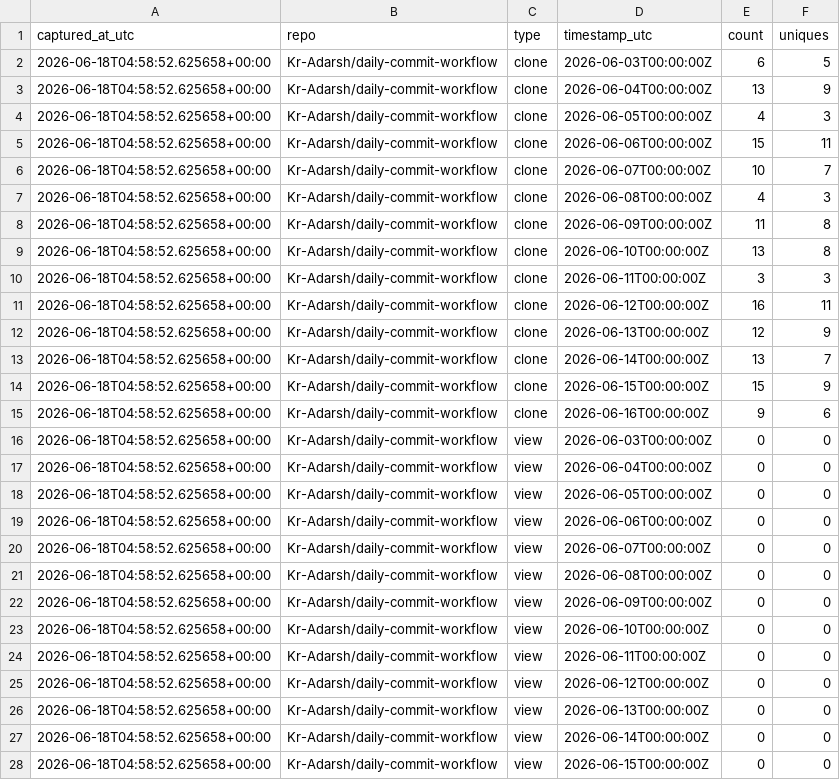
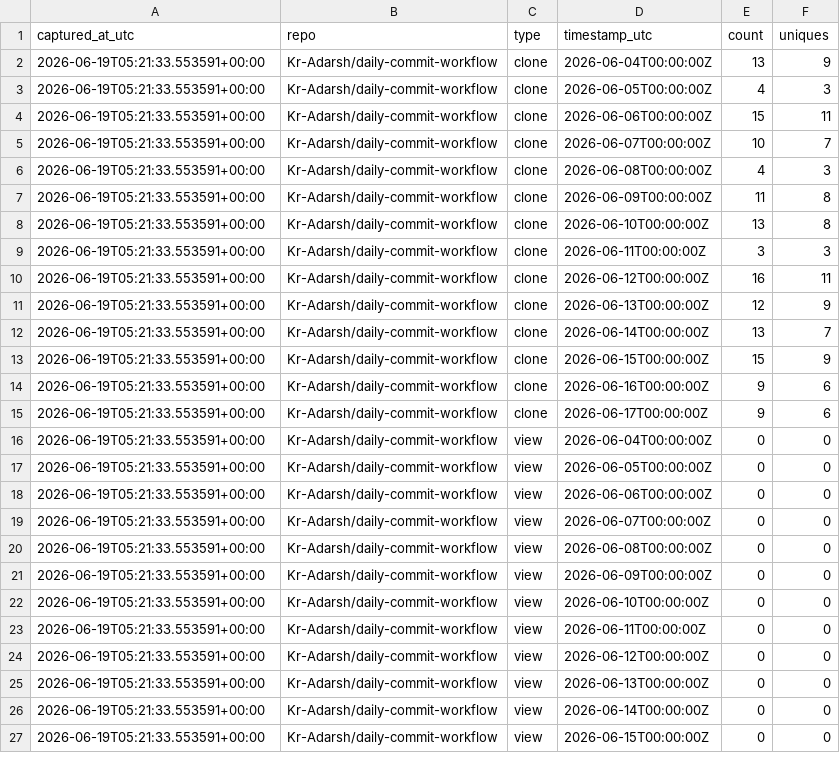
Before and after one commit to Kr-Adarsh/git-traffic-log, a CSV file: traffic/traffic_log.csv, drawn as a sheet; only a part is shown; the diff covers the shown part only.

```diff
--- a/traffic/traffic_log.csv
+++ b/traffic/traffic_log.csv
@@ -1,28 +1,27 @@
 captured_at_utc,repo,type,timestamp_utc,count,uniques
-2026-06-18T04:58:52.625658+00:00,Kr-Adarsh/daily-commit-workflow,clone,2026-06-03T00:00:00Z,6,5
-2026-06-18T04:58:52.625658+00:00,Kr-Adarsh/daily-commit-workflow,clone,2026-06-04T00:00:00Z,13,9
-2026-06-18T04:58:52.625658+00:00,Kr-Adarsh/daily-commit-workflow,clone,2026-06-05T00:00:00Z,4,3
-2026-06-18T04:58:52.625658+00:00,Kr-Adarsh/daily-commit-workflow,clone,2026-06-06T00:00:00Z,15,11
-2026-06-18T04:58:52.625658+00:00,Kr-Adarsh/daily-commit-workflow,clone,2026-06-07T00:00:00Z,10,7
-2026-06-18T04:58:52.625658+00:00,Kr-Adarsh/daily-commit-workflow,clone,2026-06-08T00:00:00Z,4,3
-2026-06-18T04:58:52.625658+00:00,Kr-Adarsh/daily-commit-workflow,clone,2026-06-09T00:00:00Z,11,8
-2026-06-18T04:58:52.625658+00:00,Kr-Adarsh/daily-commit-workflow,clone,2026-06-10T00:00:00Z,13,8
-2026-06-18T04:58:52.625658+00:00,Kr-Adarsh/daily-commit-workflow,clone,2026-06-11T00:00:00Z,3,3
-2026-06-18T04:58:52.625658+00:00,Kr-Adarsh/daily-commit-workflow,clone,2026-06-12T00:00:00Z,16,11
-2026-06-18T04:58:52.625658+00:00,Kr-Adarsh/daily-commit-workflow,clone,2026-06-13T00:00:00Z,12,9
-2026-06-18T04:58:52.625658+00:00,Kr-Adarsh/daily-commit-workflow,clone,2026-06-14T00:00:00Z,13,7
-2026-06-18T04:58:52.625658+00:00,Kr-Adarsh/daily-commit-workflow,clone,2026-06-15T00:00:00Z,15,9
-2026-06-18T04:58:52.625658+00:00,Kr-Adarsh/daily-commit-workflow,clone,2026-06-16T00:00:00Z,9,6
-2026-06-18T04:58:52.625658+00:00,Kr-Adarsh/daily-commit-workflow,view,2026-06-03T00:00:00Z,0,0
-2026-06-18T04:58:52.625658+00:00,Kr-Adarsh/daily-commit-workflow,view,2026-06-04T00:00:00Z,0,0
-2026-06-18T04:58:52.625658+00:00,Kr-Adarsh/daily-commit-workflow,view,2026-06-05T00:00:00Z,0,0
-2026-06-18T04:58:52.625658+00:00,Kr-Adarsh/daily-commit-workflow,view,2026-06-06T00:00:00Z,0,0
-2026-06-18T04:58:52.625658+00:00,Kr-Adarsh/daily-commit-workflow,view,2026-06-07T00:00:00Z,0,0
-2026-06-18T04:58:52.625658+00:00,Kr-Adarsh/daily-commit-workflow,view,2026-06-08T00:00:00Z,0,0
-2026-06-18T04:58:52.625658+00:00,Kr-Adarsh/daily-commit-workflow,view,2026-06-09T00:00:00Z,0,0
-2026-06-18T04:58:52.625658+00:00,Kr-Adarsh/daily-commit-workflow,view,2026-06-10T00:00:00Z,0,0
-2026-06-18T04:58:52.625658+00:00,Kr-Adarsh/daily-commit-workflow,view,2026-06-11T00:00:00Z,0,0
-2026-06-18T04:58:52.625658+00:00,Kr-Adarsh/daily-commit-workflow,view,2026-06-12T00:00:00Z,0,0
-2026-06-18T04:58:52.625658+00:00,Kr-Adarsh/daily-commit-workflow,view,2026-06-13T00:00:00Z,0,0
-2026-06-18T04:58:52.625658+00:00,Kr-Adarsh/daily-commit-workflow,view,2026-06-14T00:00:00Z,0,0
-2026-06-18T04:58:52.625658+00:00,Kr-Adarsh/daily-commit-workflow,view,2026-06-15T00:00:00Z,0,0
+2026-06-19T05:21:33.553591+00:00,Kr-Adarsh/daily-commit-workflow,clone,2026-06-04T00:00:00Z,13,9
+2026-06-19T05:21:33.553591+00:00,Kr-Adarsh/daily-commit-workflow,clone,2026-06-05T00:00:00Z,4,3
+2026-06-19T05:21:33.553591+00:00,Kr-Adarsh/daily-commit-workflow,clone,2026-06-06T00:00:00Z,15,11
+2026-06-19T05:21:33.553591+00:00,Kr-Adarsh/daily-commit-workflow,clone,2026-06-07T00:00:00Z,10,7
+2026-06-19T05:21:33.553591+00:00,Kr-Adarsh/daily-commit-workflow,clone,2026-06-08T00:00:00Z,4,3
+2026-06-19T05:21:33.553591+00:00,Kr-Adarsh/daily-commit-workflow,clone,2026-06-09T00:00:00Z,11,8
+2026-06-19T05:21:33.553591+00:00,Kr-Adarsh/daily-commit-workflow,clone,2026-06-10T00:00:00Z,13,8
+2026-06-19T05:21:33.553591+00:00,Kr-Adarsh/daily-commit-workflow,clone,2026-06-11T00:00:00Z,3,3
+2026-06-19T05:21:33.553591+00:00,Kr-Adarsh/daily-commit-workflow,clone,2026-06-12T00:00:00Z,16,11
+2026-06-19T05:21:33.553591+00:00,Kr-Adarsh/daily-commit-workflow,clone,2026-06-13T00:00:00Z,12,9
+2026-06-19T05:21:33.553591+00:00,Kr-Adarsh/daily-commit-workflow,clone,2026-06-14T00:00:00Z,13,7
+2026-06-19T05:21:33.553591+00:00,Kr-Adarsh/daily-commit-workflow,clone,2026-06-15T00:00:00Z,15,9
+2026-06-19T05:21:33.553591+00:00,Kr-Adarsh/daily-commit-workflow,clone,2026-06-16T00:00:00Z,9,6
+2026-06-19T05:21:33.553591+00:00,Kr-Adarsh/daily-commit-workflow,clone,2026-06-17T00:00:00Z,9,6
+2026-06-19T05:21:33.553591+00:00,Kr-Adarsh/daily-commit-workflow,view,2026-06-04T00:00:00Z,0,0
+2026-06-19T05:21:33.553591+00:00,Kr-Adarsh/daily-commit-workflow,view,2026-06-05T00:00:00Z,0,0
+2026-06-19T05:21:33.553591+00:00,Kr-Adarsh/daily-commit-workflow,view,2026-06-06T00:00:00Z,0,0
+2026-06-19T05:21:33.553591+00:00,Kr-Adarsh/daily-commit-workflow,view,2026-06-07T00:00:00Z,0,0
+2026-06-19T05:21:33.553591+00:00,Kr-Adarsh/daily-commit-workflow,view,2026-06-08T00:00:00Z,0,0
+2026-06-19T05:21:33.553591+00:00,Kr-Adarsh/daily-commit-workflow,view,2026-06-09T00:00:00Z,0,0
+2026-06-19T05:21:33.553591+00:00,Kr-Adarsh/daily-commit-workflow,view,2026-06-10T00:00:00Z,0,0
+2026-06-19T05:21:33.553591+00:00,Kr-Adarsh/daily-commit-workflow,view,2026-06-11T00:00:00Z,0,0
+2026-06-19T05:21:33.553591+00:00,Kr-Adarsh/daily-commit-workflow,view,2026-06-12T00:00:00Z,0,0
+2026-06-19T05:21:33.553591+00:00,Kr-Adarsh/daily-commit-workflow,view,2026-06-13T00:00:00Z,0,0
+2026-06-19T05:21:33.553591+00:00,Kr-Adarsh/daily-commit-workflow,view,2026-06-14T00:00:00Z,0,0
+2026-06-19T05:21:33.553591+00:00,Kr-Adarsh/daily-commit-workflow,view,2026-06-15T00:00:00Z,0,0
```
Also changed, not shown: 3 added rows, 2 removed rows and 27 edited cells elsewhere in this file.
